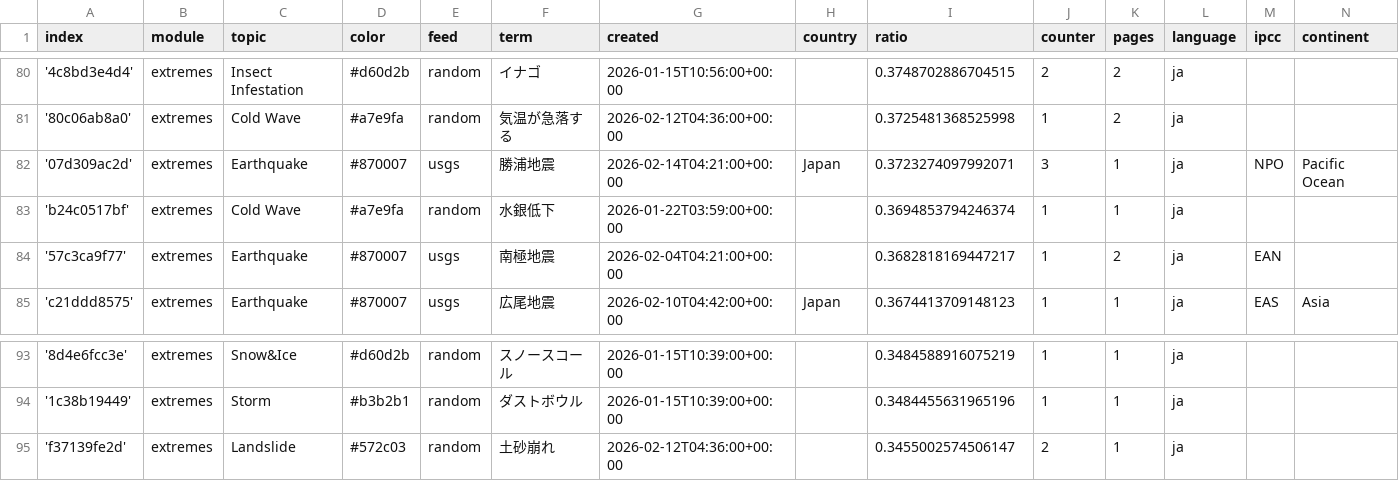
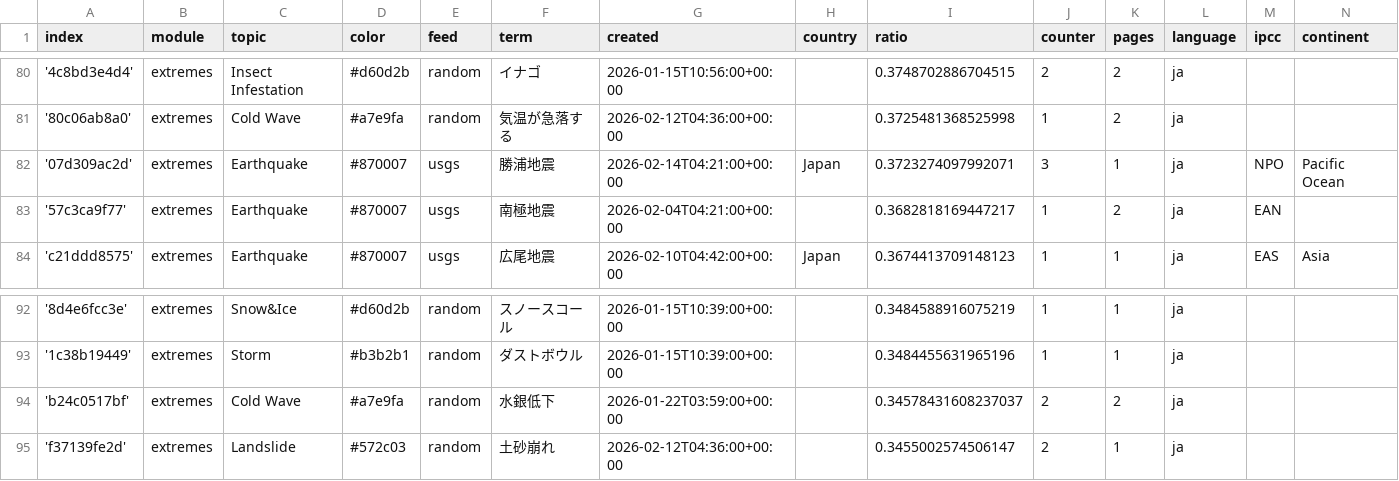
Before and after one commit to annajungfleischnews/japaneseExtremes, a CSV file: terms.csv, drawn as a sheet; only a part is shown, gaps mark what is left out.

```diff
--- a/terms.csv
+++ b/terms.csv
@@ -82,3 +82,2 @@ index,module,topic,color,feed,term,created,country,ratio,counter,pages,language,
 '07d309ac2d',extremes,Earthquake,#870007,usgs,勝浦地震,2026-02-14T04:21:00+00:00,Japan,0.3723274097992071,3,1,ja,NPO,Pacific Ocean
-'b24c0517bf',extremes,Cold Wave,#a7e9fa,random,水銀低下,2026-01-22T03:59:00+00:00,,0.3694853794246374,1,1,ja,,
 '57c3ca9f77',extremes,Earthquake,#870007,usgs,南極地震,2026-02-04T04:21:00+00:00,,0.3682818169447217,1,2,ja,EAN,
@@ -94,2 +93,3 @@ index,module,topic,color,feed,term,created,country,ratio,counter,pages,language,
 '1c38b19449',extremes,Storm,#b3b2b1,random,ダストボウル,2026-01-15T10:39:00+00:00,,0.3484455631965196,1,1,ja,,
+'b24c0517bf',extremes,Cold Wave,#a7e9fa,random,水銀低下,2026-01-22T03:59:00+00:00,,0.34578431608237037,2,2,ja,,
 'f37139fe2d',extremes,Landslide,#572c03,random,土砂崩れ,2026-02-12T04:36:00+00:00,,0.3455002574506147,2,1,ja,,
```
Also changed, not shown: cxsv/news_2026_02.csv, 1 other file.
